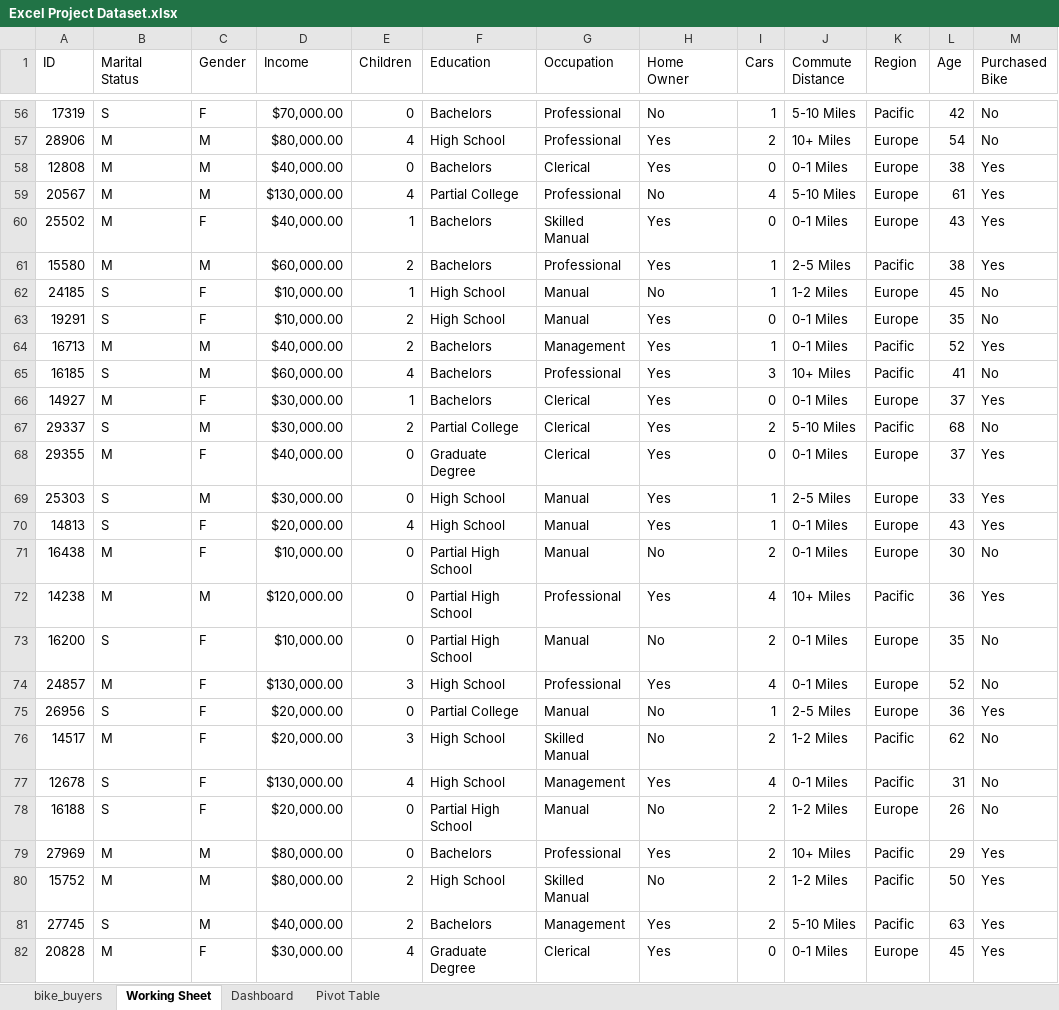
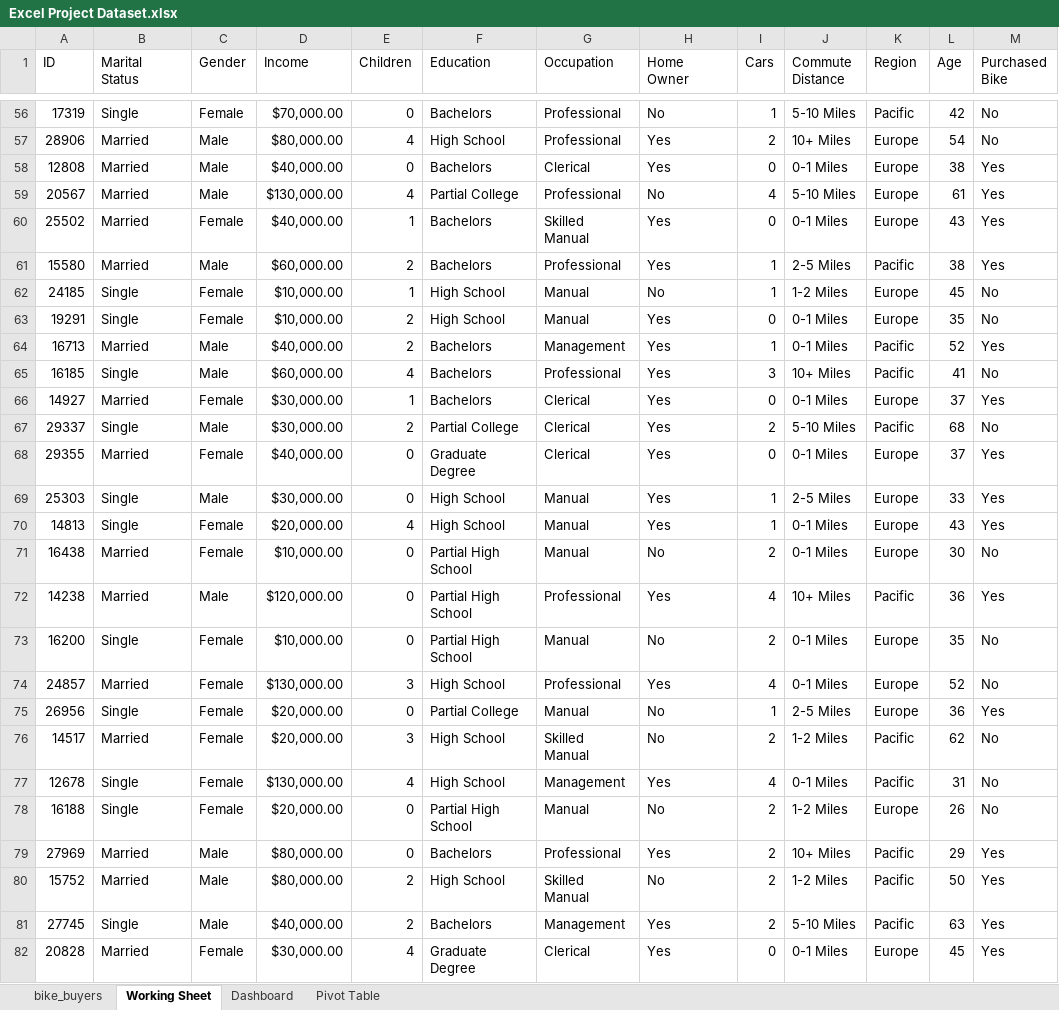
Before and after one commit to HL2I0O/Excel-Tutorial, an Excel workbook: Excel Project Dataset.xlsx, sheet Working Sheet, drawn as a sheet; only a part is shown, gaps mark what is left out; values as stored, in another font and other column widths than the file's, no borders; the diff covers the shown part only; the diff names each change by its address in the sheet, - before the commit and + after, or states it on an @@ line.

Commit message:
Expand Letter Values
Removed all duplicate rows and expanded letter values for Marital Status + Gender columns to (M=Married, S=Single) and (M=Male, F=Female) (resp.)

```diff
--- a/Excel Project Dataset.xlsx (sheet Working Sheet)
+++ b/Excel Project Dataset.xlsx (sheet Working Sheet)
-B56 (Marital Status): S
+B56 (Marital Status): Single
-C56 (Gender): F
+C56 (Gender): Female
-B57:B61 (Marital Status): M
+B57:B61 (Marital Status): Married
-C57:C59 (Gender): M
+C57:C59 (Gender): Male
-C60 (Gender): F
+C60 (Gender): Female
-C61 (Gender): M
+C61 (Gender): Male
-B62:B63 (Marital Status): S
+B62:B63 (Marital Status): Single
-C62:C63 (Gender): F
+C62:C63 (Gender): Female
-B64 (Marital Status): M
+B64 (Marital Status): Married
-C64:C65 (Gender): M
+C64:C65 (Gender): Male
-B65 (Marital Status): S
+B65 (Marital Status): Single
-B66 (Marital Status): M
+B66 (Marital Status): Married
-C66 (Gender): F
+C66 (Gender): Female
-B67 (Marital Status): S
+B67 (Marital Status): Single
-C67 (Gender): M
+C67 (Gender): Male
-B68 (Marital Status): M
+B68 (Marital Status): Married
-C68 (Gender): F
+C68 (Gender): Female
-B69:B70 (Marital Status): S
+B69:B70 (Marital Status): Single
-C69 (Gender): M
+C69 (Gender): Male
-C70:C71 (Gender): F
+C70:C71 (Gender): Female
-B71:B72 (Marital Status): M
+B71:B72 (Marital Status): Married
-C72 (Gender): M
+C72 (Gender): Male
-B73 (Marital Status): S
+B73 (Marital Status): Single
-C73:C78 (Gender): F
+C73:C78 (Gender): Female
-B74 (Marital Status): M
+B74 (Marital Status): Married
-B75 (Marital Status): S
+B75 (Marital Status): Single
-B76 (Marital Status): M
+B76 (Marital Status): Married
-B77:B78 (Marital Status): S
+B77:B78 (Marital Status): Single
-B79:B80 (Marital Status): M
+B79:B80 (Marital Status): Married
-C79:C81 (Gender): M
+C79:C81 (Gender): Male
-B81 (Marital Status): S
+B81 (Marital Status): Single
-B82 (Marital Status): M
+B82 (Marital Status): Married
-C82 (Gender): F
+C82 (Gender): Female
```
Also changed, not shown: 1946 edited cells elsewhere in this sheet.
